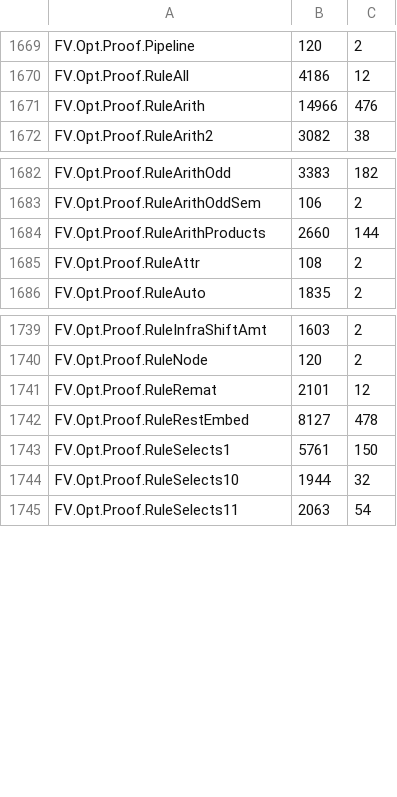
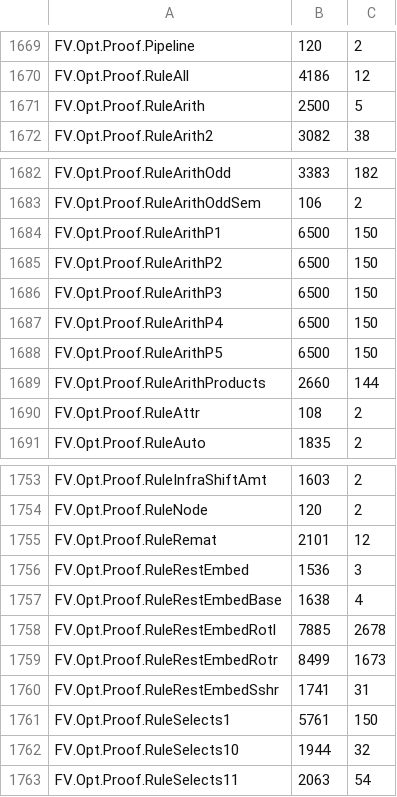
Before and after one commit to eth-act/clifv, a TSV file: scripts/lake-module-peaks.tsv, drawn as a sheet; only a part is shown, gaps mark what is left out; the diff covers the shown part only.

Commit message:
WIP Build diet: split heavy Opt rule modules into part modules
RuleBitops7 -> P1..P4, RuleArith -> P1..P5, RuleBitops2 -> P1..P3, RuleBitops5 -> P1..P2,
RuleShifts2 -> P1..P3, RuleShifts3 -> P1..P2 (theorems round-robin, same header);
RuleRestEmbed -> Base (templates + helper lemmas) + Sshr/Rotl/Rotr (one imm64 spec each).
Each old module is a thin aggregator of its parts (importers unchanged).
lake-module-peaks.tsv: measured rows for RuleRestEmbed* and RuleShifts3P1; the other new
rows are estimates (not yet built by the scheduler).

```diff
--- a/scripts/lake-module-peaks.tsv
+++ b/scripts/lake-module-peaks.tsv
@@ -1670,3 +1670,3 @@ FV.Opt.Proof.Pipeline	120	2
 FV.Opt.Proof.RuleAll	4186	12
-FV.Opt.Proof.RuleArith	14966	476
+FV.Opt.Proof.RuleArith	2500	5
 FV.Opt.Proof.RuleArith2	3082	38
@@ -1683,2 +1683,7 @@ FV.Opt.Proof.RuleArithOdd	3383	182
 FV.Opt.Proof.RuleArithOddSem	106	2
+FV.Opt.Proof.RuleArithP1	6500	150
+FV.Opt.Proof.RuleArithP2	6500	150
+FV.Opt.Proof.RuleArithP3	6500	150
+FV.Opt.Proof.RuleArithP4	6500	150
+FV.Opt.Proof.RuleArithP5	6500	150
 FV.Opt.Proof.RuleArithProducts	2660	144
@@ -1741,3 +1755,7 @@ FV.Opt.Proof.RuleNode	120	2
 FV.Opt.Proof.RuleRemat	2101	12
-FV.Opt.Proof.RuleRestEmbed	8127	478
+FV.Opt.Proof.RuleRestEmbed	1536	3
+FV.Opt.Proof.RuleRestEmbedBase	1638	4
+FV.Opt.Proof.RuleRestEmbedRotl	7885	2678
+FV.Opt.Proof.RuleRestEmbedRotr	8499	1673
+FV.Opt.Proof.RuleRestEmbedSshr	1741	31
 FV.Opt.Proof.RuleSelects1	5761	150
```
Also changed, not shown: 14 added rows and 10 edited cells elsewhere in this file, 30 other files.
